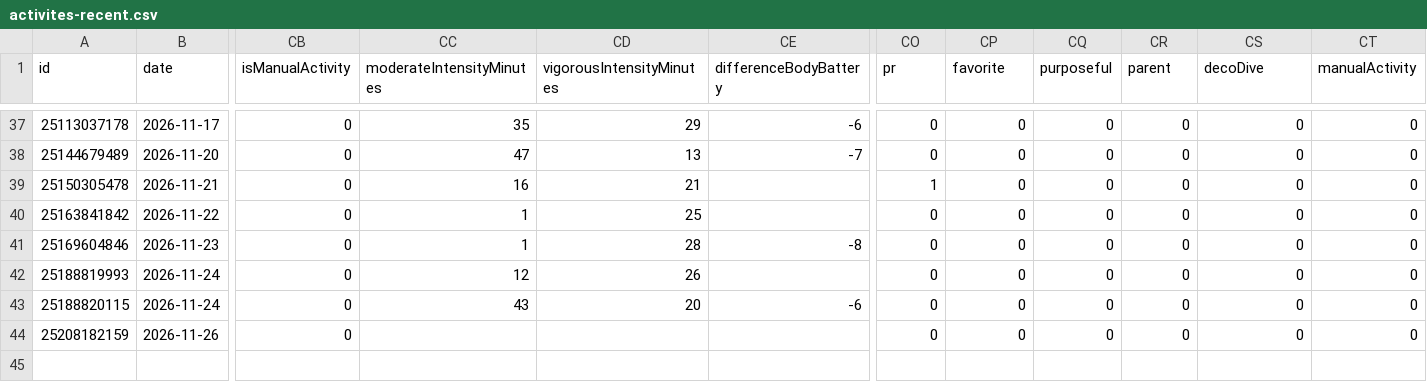
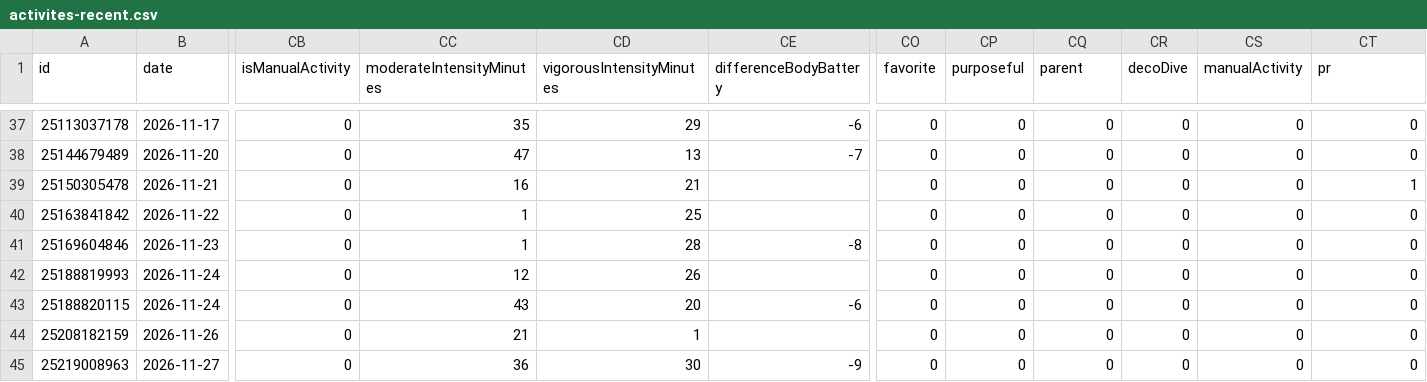
Before and after one commit to nicolasmahut-ui/garmin-data, a CSV file: activites-recent.csv, drawn as a sheet; only a part is shown, gaps mark what is left out; rows hold the shown columns only; the diff names each change by its address in the sheet, - before the commit and + after, or states it on an @@ line.

Commit message:
activites recentes 2026-11-27 21:01

```diff
--- a/activites-recent.csv
+++ b/activites-recent.csv
-CO1: pr
+CO1: favorite
-CP1: favorite
+CP1: purposeful
-CQ1: purposeful
+CQ1: parent
-CR1: parent
+CR1: decoDive
-CS1: decoDive
+CS1: manualActivity
-CT1: manualActivity
+CT1: pr
-CO39 (favorite): 1
+CO39 (favorite): 0
-CT39 (pr): 0
+CT39 (pr): 1
-CC44 (moderateIntensityMinutes): (empty)
+CC44 (moderateIntensityMinutes): 21
-CD44 (vigorousIntensityMinutes): (empty)
+CD44 (vigorousIntensityMinutes): 1
+row 45: 25219008963 | 2026-11-27 | 0 | 36 | 30 | -9 | 0 | 0 | 0 | 0 | 0 | 0
```
